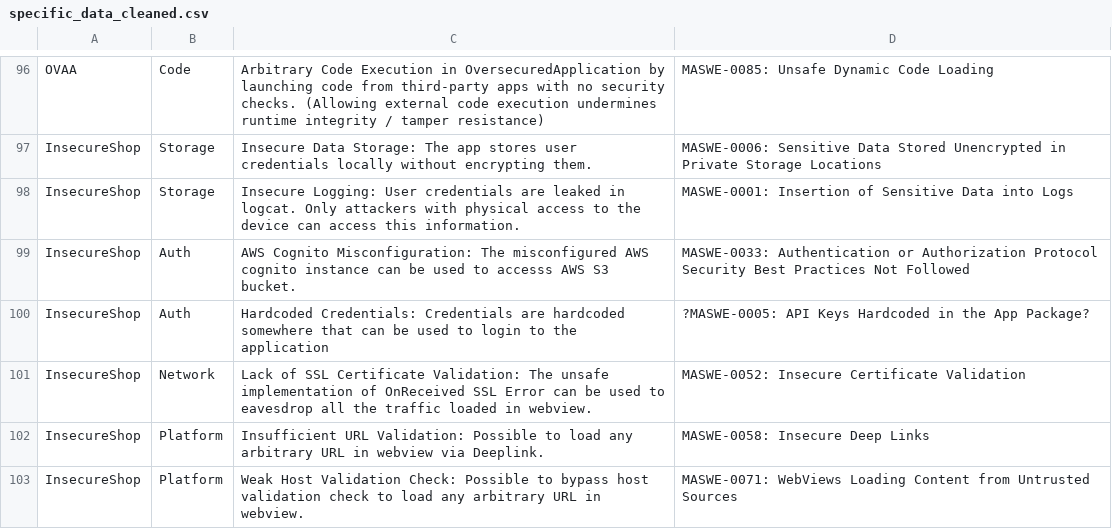
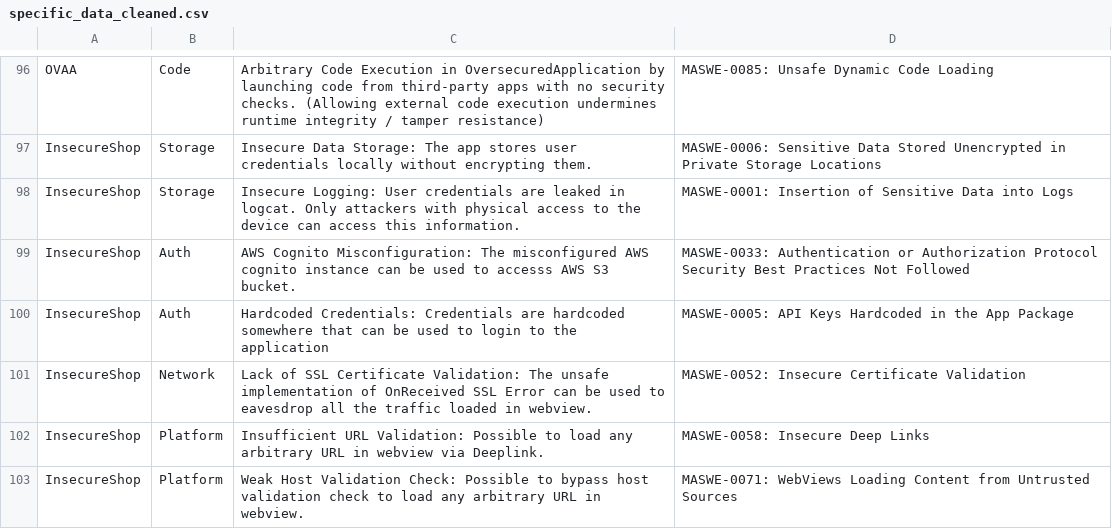
Before and after one commit to domi-cmd/Reference_Application_for_OWASP_MASTG, a CSV file: dev_documents/seminar_thesis/reference_apps/data/specific_data_cleaned.csv, drawn as a sheet; only a part is shown, gaps mark what is left out; the diff covers the shown part only.

```diff
--- a/dev_documents/seminar_thesis/reference_apps/data/specific_data_cleaned.csv
+++ b/dev_documents/seminar_thesis/reference_apps/data/specific_data_cleaned.csv
@@ -99,3 +99,3 @@ InsecureShop,Storage,Insecure Logging: User credentials are leaked in logcat. On
 InsecureShop,Auth,AWS Cognito Misconfiguration: The misconfigured AWS cognito instance can be used to accesss AWS S3 bucket.,MASWE-0033: Authentication or Authorization Protocol Security Best Practices Not Followed
-InsecureShop,Auth,Hardcoded Credentials: Credentials are hardcoded somewhere that can be used to login to the application,?MASWE-0005: API Keys Hardcoded in the App Package?
+InsecureShop,Auth,Hardcoded Credentials: Credentials are hardcoded somewhere that can be used to login to the application,MASWE-0005: API Keys Hardcoded in the App Package
 InsecureShop,Network,Lack of SSL Certificate Validation: The unsafe implementation of OnReceived SSL Error can be used to eavesdrop all the traffic loaded in webview.,MASWE-0052: Insecure Certificate Validation
```
Also changed, not shown: 22 edited cells elsewhere in this file, dev_documents/seminar_thesis/reference_apps/data/overview_data_cleaned.csv, 2 other files.
